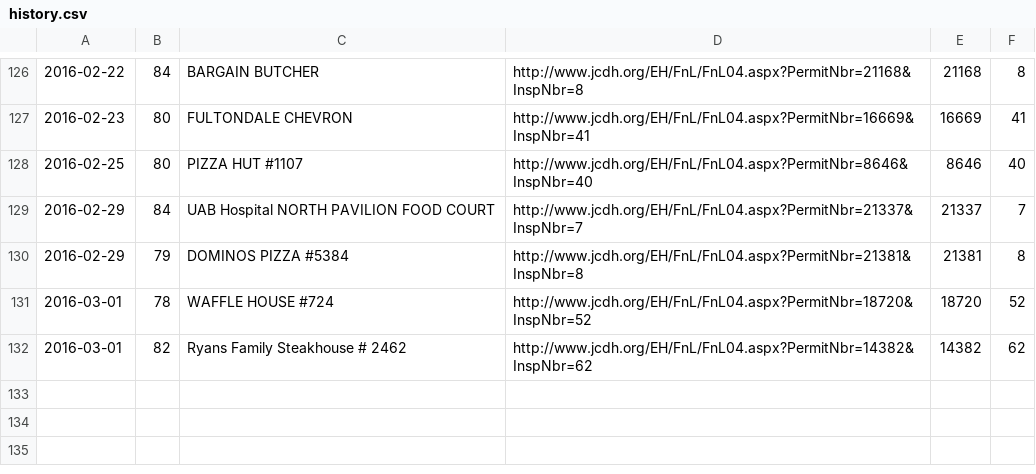
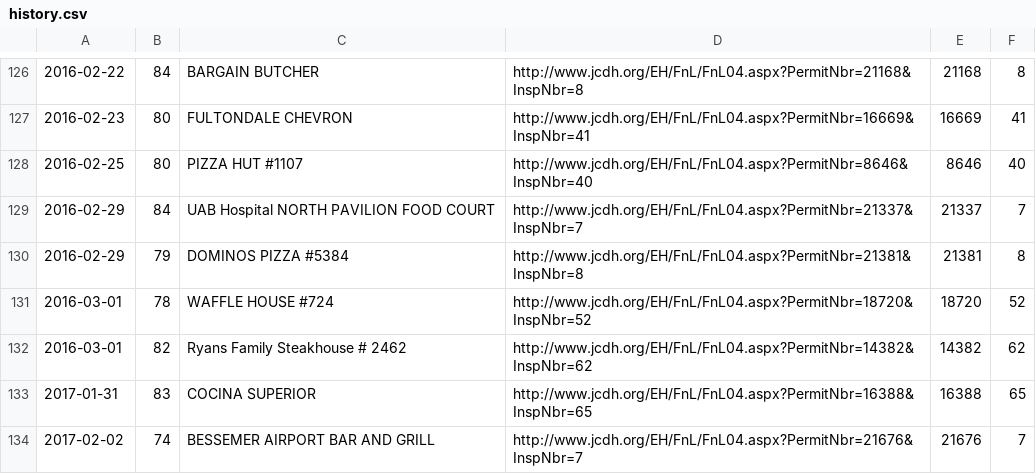
Before and after one commit to leesmith/bham_bad_eats, a CSV file: history.csv, drawn as a sheet; only a part is shown, gaps mark what is left out; the diff names each change by its address in the sheet, - before the commit and + after, or states it on an @@ line.

```diff
--- a/history.csv
+++ b/history.csv
+row 133: 2017-01-31 | 83 | COCINA SUPERIOR | http://www.jcdh.org/EH/FnL/FnL04.aspx?PermitNbr=16388&InspNbr=65 | 16388 | 65
+row 134: 2017-02-02 | 74 | BESSEMER AIRPORT BAR AND GRILL | http://www.jcdh.org/EH/FnL/FnL04.aspx?PermitNbr=21676&InspNbr=7 | 21676 | 7
```
Also changed, not shown: 4 other files.
